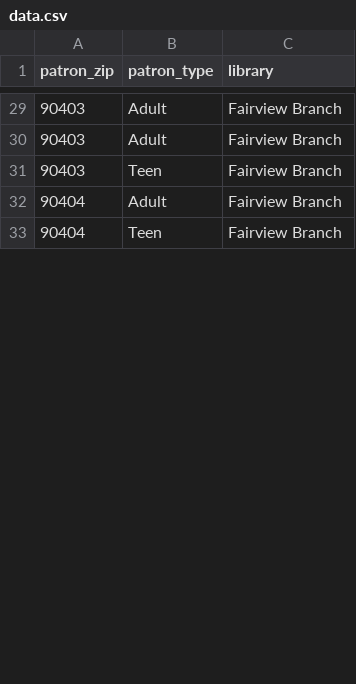
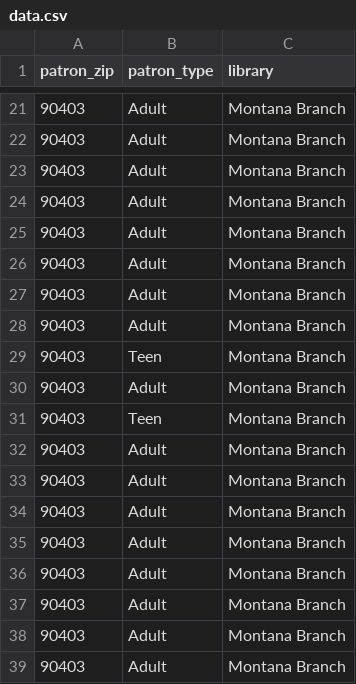
Before and after one commit to thekaveman/github-training, a CSV file: src/data.csv, drawn as a sheet; only a part is shown, gaps mark what is left out; the diff covers the shown part only.

```diff
--- a/src/data.csv
+++ b/src/data.csv
@@ -29,5 +21,19 @@ patron_zip,patron_type,library
-90403,Adult,Fairview Branch
-90403,Adult,Fairview Branch
-90403,Teen,Fairview Branch
-90404,Adult,Fairview Branch
-90404,Teen,Fairview Branch
+90403,Adult,Montana Branch
+90403,Adult,Montana Branch
+90403,Adult,Montana Branch
+90403,Adult,Montana Branch
+90403,Adult,Montana Branch
+90403,Adult,Montana Branch
+90403,Adult,Montana Branch
+90403,Adult,Montana Branch
+90403,Teen,Montana Branch
+90403,Adult,Montana Branch
+90403,Teen,Montana Branch
+90403,Adult,Montana Branch
+90403,Adult,Montana Branch
+90403,Adult,Montana Branch
+90403,Adult,Montana Branch
+90403,Adult,Montana Branch
+90403,Adult,Montana Branch
+90403,Adult,Montana Branch
+90403,Adult,Montana Branch
```
Also changed, not shown: 12 added rows, 14 removed rows and 37 edited cells elsewhere in this file.
